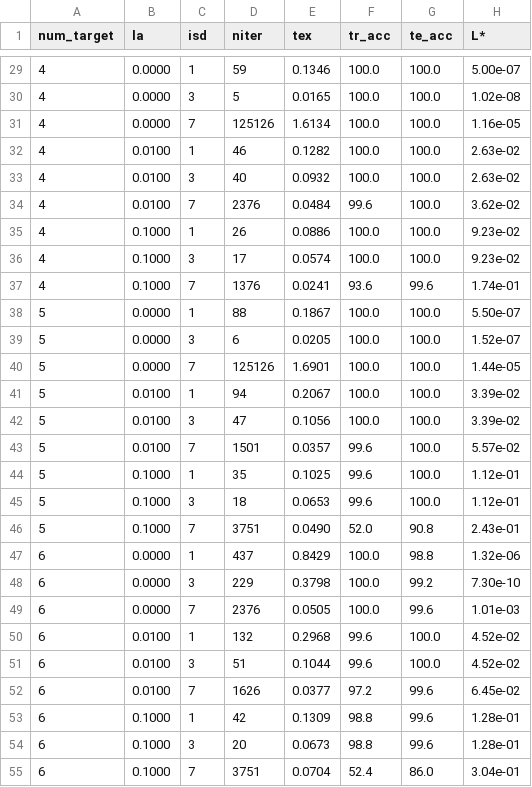
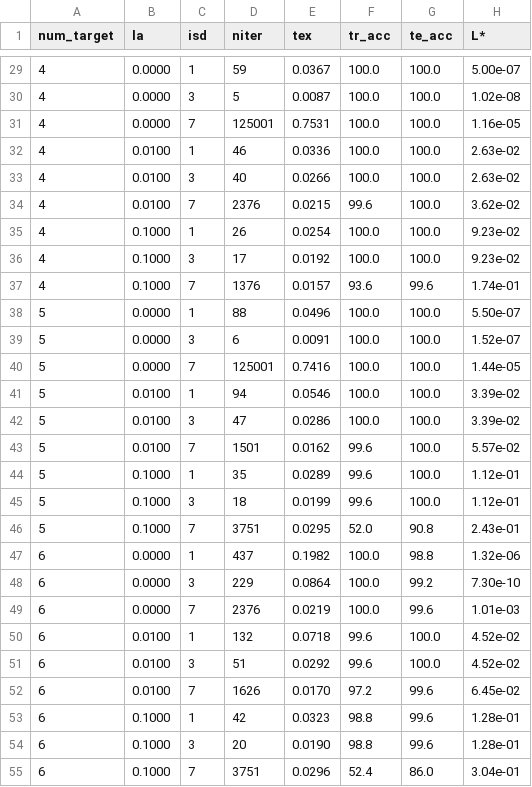
Before and after one commit to didac-alonso/Numbers-recognition, a CSV file: uo_nn_batch_123456-789101.csv, drawn as a sheet; only a part is shown, gaps mark what is left out; the diff covers the shown part only.

```diff
--- a/uo_nn_batch_123456-789101.csv
+++ b/uo_nn_batch_123456-789101.csv
@@ -29,27 +29,27 @@ num_target;      la; isd;  niter;     tex; tr_acc; te_acc;        L*;
-         4;  0.0000;   1;     59;  0.1346;  100.0;  100.0;  5.00e-07;
-         4;  0.0000;   3;      5;  0.0165;  100.0;  100.0;  1.02e-08;
-         4;  0.0000;   7; 125126;  1.6134;  100.0;  100.0;  1.16e-05;
-         4;  0.0100;   1;     46;  0.1282;  100.0;  100.0;  2.63e-02;
-         4;  0.0100;   3;     40;  0.0932;  100.0;  100.0;  2.63e-02;
-         4;  0.0100;   7;   2376;  0.0484;   99.6;  100.0;  3.62e-02;
-         4;  0.1000;   1;     26;  0.0886;  100.0;  100.0;  9.23e-02;
-         4;  0.1000;   3;     17;  0.0574;  100.0;  100.0;  9.23e-02;
-         4;  0.1000;   7;   1376;  0.0241;   93.6;   99.6;  1.74e-01;
-         5;  0.0000;   1;     88;  0.1867;  100.0;  100.0;  5.50e-07;
-         5;  0.0000;   3;      6;  0.0205;  100.0;  100.0;  1.52e-07;
-         5;  0.0000;   7; 125126;  1.6901;  100.0;  100.0;  1.44e-05;
-         5;  0.0100;   1;     94;  0.2067;  100.0;  100.0;  3.39e-02;
-         5;  0.0100;   3;     47;  0.1056;  100.0;  100.0;  3.39e-02;
-         5;  0.0100;   7;   1501;  0.0357;   99.6;  100.0;  5.57e-02;
-         5;  0.1000;   1;     35;  0.1025;   99.6;  100.0;  1.12e-01;
-         5;  0.1000;   3;     18;  0.0653;   99.6;  100.0;  1.12e-01;
-         5;  0.1000;   7;   3751;  0.0490;   52.0;   90.8;  2.43e-01;
-         6;  0.0000;   1;    437;  0.8429;  100.0;   98.8;  1.32e-06;
-         6;  0.0000;   3;    229;  0.3798;  100.0;   99.2;  7.30e-10;
-         6;  0.0000;   7;   2376;  0.0505;  100.0;   99.6;  1.01e-03;
-         6;  0.0100;   1;    132;  0.2968;   99.6;  100.0;  4.52e-02;
-         6;  0.0100;   3;     51;  0.1044;   99.6;  100.0;  4.52e-02;
-         6;  0.0100;   7;   1626;  0.0377;   97.2;   99.6;  6.45e-02;
-         6;  0.1000;   1;     42;  0.1309;   98.8;   99.6;  1.28e-01;
-         6;  0.1000;   3;     20;  0.0673;   98.8;   99.6;  1.28e-01;
-         6;  0.1000;   7;   3751;  0.0704;   52.4;   86.0;  3.04e-01;
+         4;  0.0000;   1;     59;  0.0367;  100.0;  100.0;  5.00e-07;
+         4;  0.0000;   3;      5;  0.0087;  100.0;  100.0;  1.02e-08;
+         4;  0.0000;   7; 125001;  0.7531;  100.0;  100.0;  1.16e-05;
+         4;  0.0100;   1;     46;  0.0336;  100.0;  100.0;  2.63e-02;
+         4;  0.0100;   3;     40;  0.0266;  100.0;  100.0;  2.63e-02;
+         4;  0.0100;   7;   2376;  0.0215;   99.6;  100.0;  3.62e-02;
+         4;  0.1000;   1;     26;  0.0254;  100.0;  100.0;  9.23e-02;
+         4;  0.1000;   3;     17;  0.0192;  100.0;  100.0;  9.23e-02;
+         4;  0.1000;   7;   1376;  0.0157;   93.6;   99.6;  1.74e-01;
+         5;  0.0000;   1;     88;  0.0496;  100.0;  100.0;  5.50e-07;
+         5;  0.0000;   3;      6;  0.0091;  100.0;  100.0;  1.52e-07;
+         5;  0.0000;   7; 125001;  0.7416;  100.0;  100.0;  1.44e-05;
+         5;  0.0100;   1;     94;  0.0546;  100.0;  100.0;  3.39e-02;
+         5;  0.0100;   3;     47;  0.0286;  100.0;  100.0;  3.39e-02;
+         5;  0.0100;   7;   1501;  0.0162;   99.6;  100.0;  5.57e-02;
+         5;  0.1000;   1;     35;  0.0289;   99.6;  100.0;  1.12e-01;
+         5;  0.1000;   3;     18;  0.0199;   99.6;  100.0;  1.12e-01;
+         5;  0.1000;   7;   3751;  0.0295;   52.0;   90.8;  2.43e-01;
+         6;  0.0000;   1;    437;  0.1982;  100.0;   98.8;  1.32e-06;
+         6;  0.0000;   3;    229;  0.0864;  100.0;   99.2;  7.30e-10;
+         6;  0.0000;   7;   2376;  0.0219;  100.0;   99.6;  1.01e-03;
+         6;  0.0100;   1;    132;  0.0718;   99.6;  100.0;  4.52e-02;
+         6;  0.0100;   3;     51;  0.0292;   99.6;  100.0;  4.52e-02;
+         6;  0.0100;   7;   1626;  0.0170;   97.2;   99.6;  6.45e-02;
+         6;  0.1000;   1;     42;  0.0323;   98.8;   99.6;  1.28e-01;
+         6;  0.1000;   3;     20;  0.0190;   98.8;   99.6;  1.28e-01;
+         6;  0.1000;   7;   3751;  0.0296;   52.4;   86.0;  3.04e-01;
```
Also changed, not shown: 65 edited cells elsewhere in this file, uo_nn_batch_23843499-26320652.csv, 4 other files.
